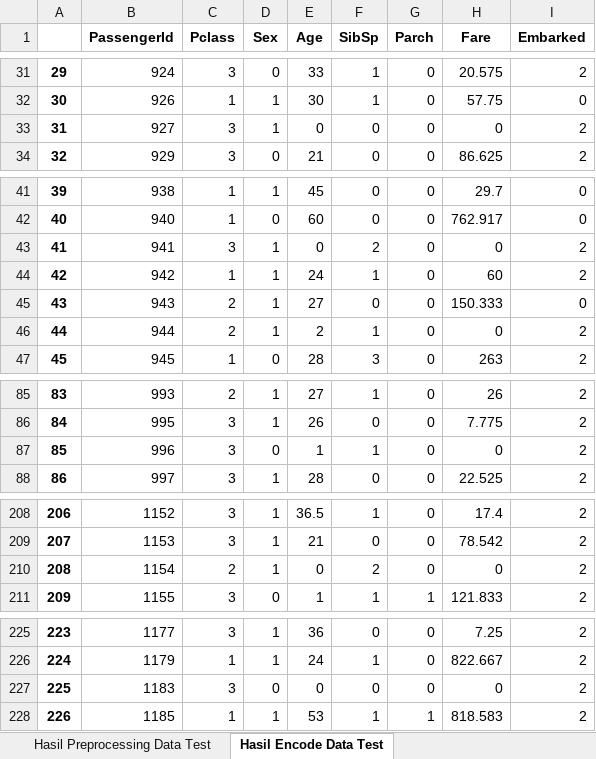
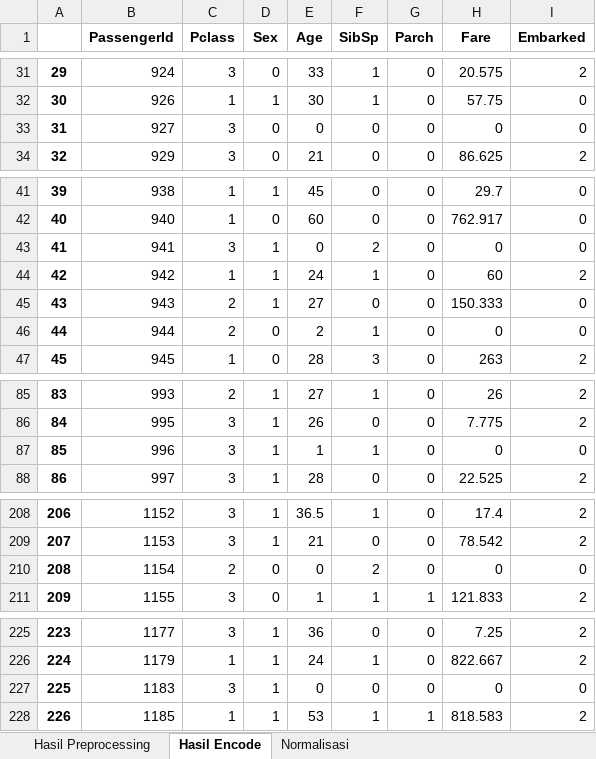
Before and after one commit to WawanWidiantara/Single-Layer-Perceptron, an Excel workbook: Single-Layer-Perceptron/Data Testing.xlsx, sheet Hasil Encode, drawn as a sheet; only a part is shown, gaps mark what is left out; values as stored, in another font and other column widths than the file's, no borders; the diff covers the shown part only; the diff names each change by its address in the sheet, - before the commit and + after, or states it on an @@ line.

```diff
--- a/Single-Layer-Perceptron/Data Testing.xlsx (sheet Hasil Encode)
+++ b/Single-Layer-Perceptron/Data Testing.xlsx (sheet Hasil Encode)
-sheet tab: Hasil Preprocessing Data Test
+sheet tab: Hasil Preprocessing
-sheet tab: Hasil Encode Data Test
+sheet tab: Hasil Encode
+sheet tab: Normalisasi
-D33 (Sex): 1
+D33 (Sex): 0
-I33 (Embarked): 2
+I33 (Embarked): 0
-I43 (Embarked): 2
+I43 (Embarked): 0
-D46 (Sex): 1
+D46 (Sex): 0
-I46 (Embarked): 2
+I46 (Embarked): 0
-D87 (Sex): 0
+D87 (Sex): 1
-I87 (Embarked): 2
+I87 (Embarked): 0
-D210 (Sex): 1
+D210 (Sex): 0
-I210 (Embarked): 2
+I210 (Embarked): 0
-D227 (Sex): 0
+D227 (Sex): 1
-I227 (Embarked): 2
+I227 (Embarked): 0
```
Also changed, not shown: 10 edited cells elsewhere in this sheet, sheet Hasil Preprocessing, 3 other files.
